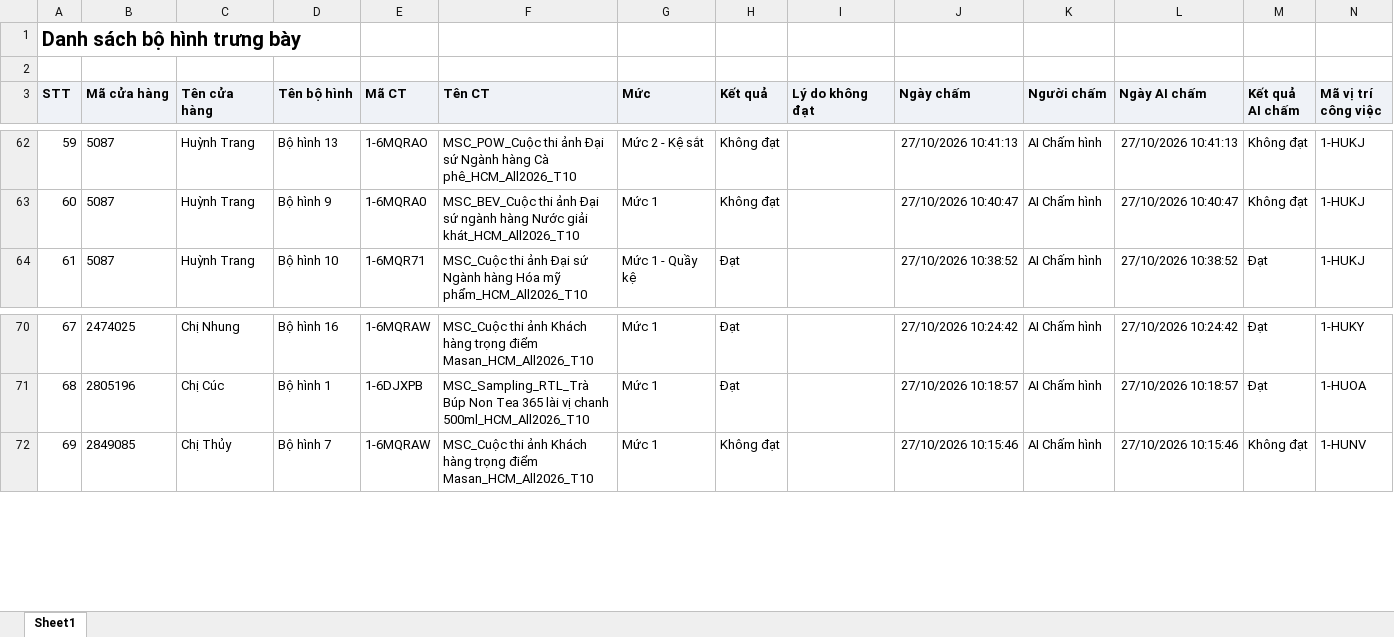
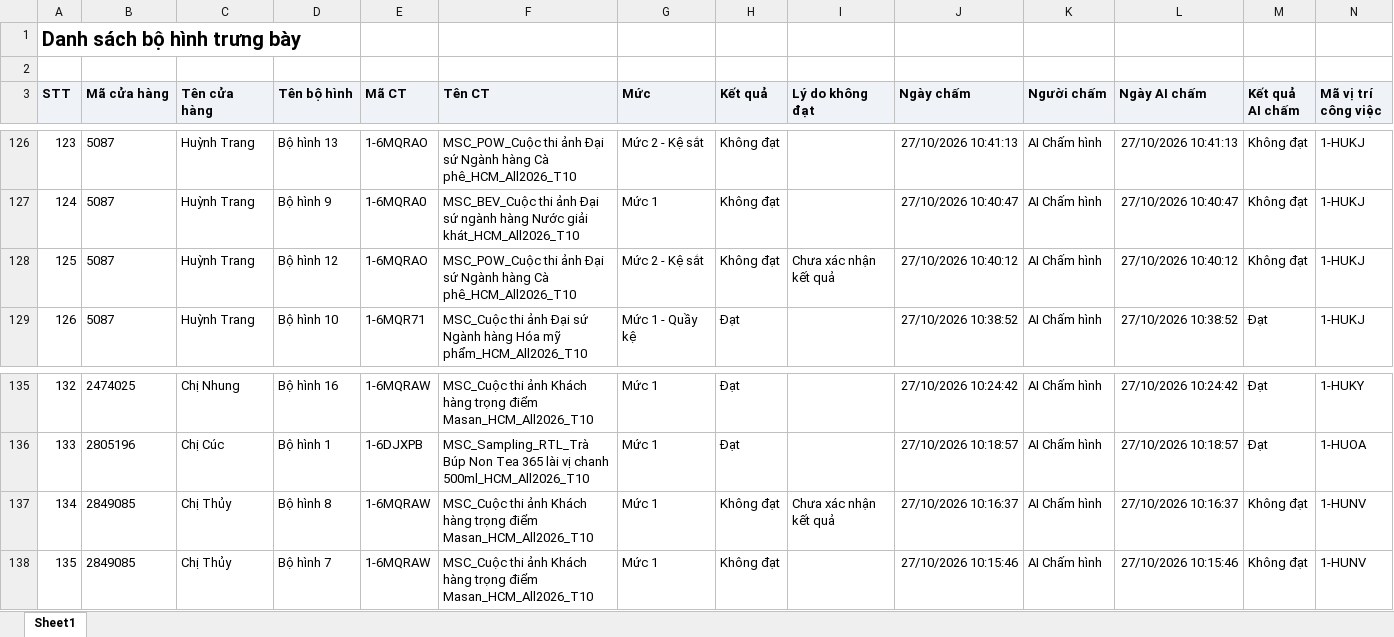
Before and after one commit to Tantt2026/Dashboard-Masan, an Excel workbook: data/Thang10/DanhSachXetBoHinhTrungBay.xlsx, sheet Sheet1, drawn as a sheet; only a part is shown, gaps mark what is left out; values as stored, in another font and other column widths than the file's, no borders; rows hold the shown columns only; the diff covers the shown part only; the diff names each change by its address in the sheet, - before the commit and + after, or states it on an @@ line.

```diff
--- a/data/Thang10/DanhSachXetBoHinhTrungBay.xlsx (sheet Sheet1)
+++ b/data/Thang10/DanhSachXetBoHinhTrungBay.xlsx (sheet Sheet1)
@@ column A (STT) renumbered from row 68 down @@
+row 128: 125 | 5087 | Huỳnh Trang | Bộ hình 12 | 1-6MQRAO | MSC_POW_Cuộc thi ảnh Đại sứ Ngành hàng Cà phê_HCM_All2026_T10 | Mức 2 - Kệ sắt | Không đạt | Chưa xác nhận kết quả | 27/10/2026 10:40:12 | AI Chấm hình | 27/10/2026 10:40:12 | Không đạt | 1-HUKJ
+row 137: 134 | 2849085 | Chị Thủy | Bộ hình 8 | 1-6MQRAW | MSC_Cuộc thi ảnh Khách hàng trọng điểm Masan_HCM_All2026_T10 | Mức 1 | Không đạt | Chưa xác nhận kết quả | 27/10/2026 10:16:37 | AI Chấm hình | 27/10/2026 10:16:37 | Không đạt | 1-HUNV
```
Also changed, not shown: 64 added rows elsewhere in this sheet, data/Thang10/DANH_SACH_KET_QUA_CUA_HANG_THAM_GIA_CHUONG_TRINH.xlsx, data/Thang10/DanhSachLichViengTham.xlsx, 2 other files.
